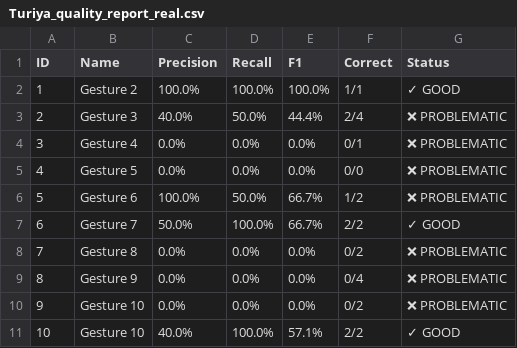
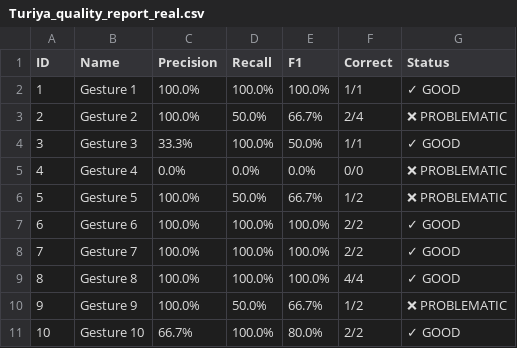
Before and after one commit to prerna-khanna/gesture-foundational-model, a CSV file: gesture_quality/Turiya_quality_report_real.csv, drawn as a sheet.

```diff
--- a/gesture_quality/Turiya_quality_report_real.csv
+++ b/gesture_quality/Turiya_quality_report_real.csv
@@ -1,11 +1,11 @@
 ID,Name,Precision,Recall,F1,Correct,Status
-1,Gesture 2,100.0%,100.0%,100.0%,1/1,✓ GOOD
-2,Gesture 3,40.0%,50.0%,44.4%,2/4,❌ PROBLEMATIC
-3,Gesture 4,0.0%,0.0%,0.0%,0/1,❌ PROBLEMATIC
-4,Gesture 5,0.0%,0.0%,0.0%,0/0,❌ PROBLEMATIC
-5,Gesture 6,100.0%,50.0%,66.7%,1/2,❌ PROBLEMATIC
-6,Gesture 7,50.0%,100.0%,66.7%,2/2,✓ GOOD
-7,Gesture 8,0.0%,0.0%,0.0%,0/2,❌ PROBLEMATIC
-8,Gesture 9,0.0%,0.0%,0.0%,0/4,❌ PROBLEMATIC
-9,Gesture 10,0.0%,0.0%,0.0%,0/2,❌ PROBLEMATIC
-10,Gesture 10,40.0%,100.0%,57.1%,2/2,✓ GOOD
+1,Gesture 1,100.0%,100.0%,100.0%,1/1,✓ GOOD
+2,Gesture 2,100.0%,50.0%,66.7%,2/4,❌ PROBLEMATIC
+3,Gesture 3,33.3%,100.0%,50.0%,1/1,✓ GOOD
+4,Gesture 4,0.0%,0.0%,0.0%,0/0,❌ PROBLEMATIC
+5,Gesture 5,100.0%,50.0%,66.7%,1/2,❌ PROBLEMATIC
+6,Gesture 6,100.0%,100.0%,100.0%,2/2,✓ GOOD
+7,Gesture 7,100.0%,100.0%,100.0%,2/2,✓ GOOD
+8,Gesture 8,100.0%,100.0%,100.0%,4/4,✓ GOOD
+9,Gesture 9,100.0%,50.0%,66.7%,1/2,❌ PROBLEMATIC
+10,Gesture 10,66.7%,100.0%,80.0%,2/2,✓ GOOD
```
Also changed, not shown: gesture_quality/Julius_quality_report_real.csv, 33 other files.
